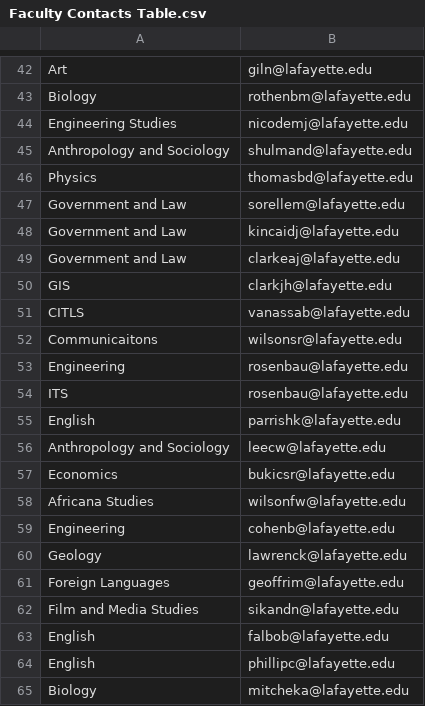
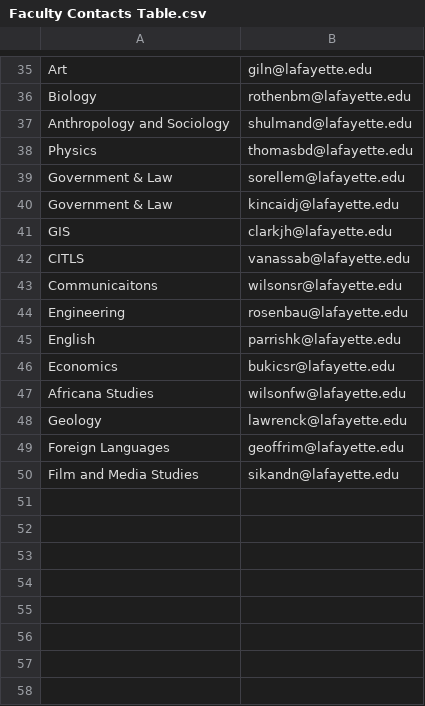
Before and after one commit to fullerben/LandisCenterProject, a CSV file: data/Faculty Contacts Table.csv, drawn as a sheet; only a part is shown, gaps mark what is left out; the diff covers the shown part only.

```diff
--- a/data/Faculty Contacts Table.csv
+++ b/data/Faculty Contacts Table.csv
@@ -43,8 +36,6 @@ Art,giln@lafayette.edu
 Biology,rothenbm@lafayette.edu
-Engineering Studies,nicodemj@lafayette.edu
 Anthropology and Sociology,shulmand@lafayette.edu
 Physics,thomasbd@lafayette.edu
-Government and Law,sorellem@lafayette.edu
-Government and Law,kincaidj@lafayette.edu
-Government and Law,clarkeaj@lafayette.edu
+Government & Law,sorellem@lafayette.edu
+Government & Law,kincaidj@lafayette.edu
 GIS,clarkjh@lafayette.edu
@@ -53,8 +44,5 @@ Communicaitons,wilsonsr@lafayette.edu
 Engineering,rosenbau@lafayette.edu
-ITS,rosenbau@lafayette.edu
 English,parrishk@lafayette.edu
-Anthropology and Sociology,leecw@lafayette.edu
 Economics,bukicsr@lafayette.edu
 Africana Studies,wilsonfw@lafayette.edu
-Engineering,cohenb@lafayette.edu
 Geology,lawrenck@lafayette.edu
@@ -62,4 +50 @@ Foreign Languages,geoffrim@lafayette.edu
 Film and Media Studies,sikandn@lafayette.edu
-English,falbob@lafayette.edu
-English,phillipc@lafayette.edu
-Biology ,mitcheka@lafayette.edu
```
Also changed, not shown: 10 removed rows elsewhere in this file, data/Contacts_Table.csv.
